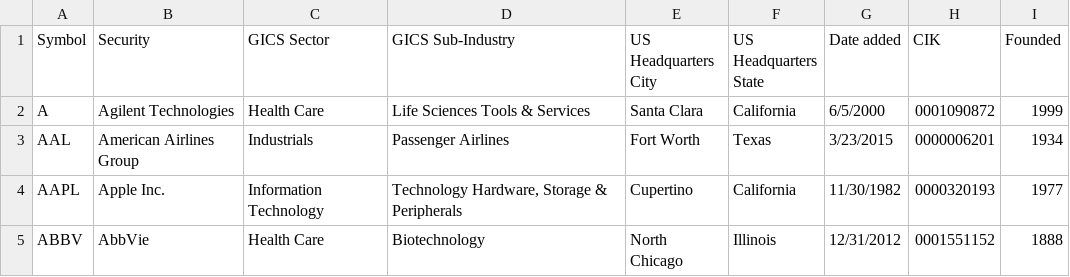
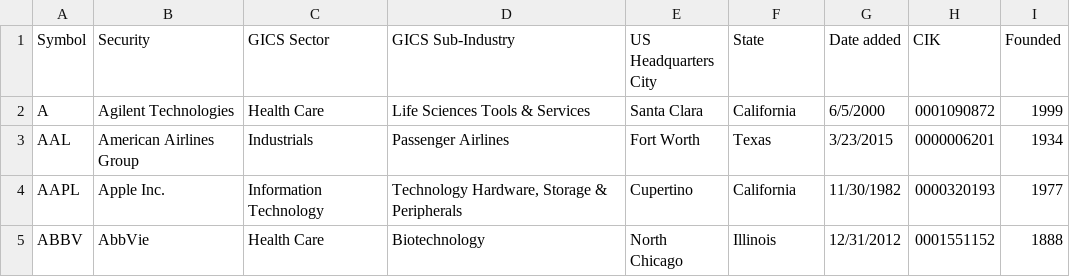
Before and after one commit to kylemcke/ISQS6339_Group1_Final_Project, a CSV file: Final_Datasets/sp500_companies.csv, drawn as a sheet; only a part is shown.

Commit message:
Updated "State" header
Signed-off-by: Mr Kyle Wayne McKee <kylemcke@ttu.edu>

```diff
--- a/Final_Datasets/sp500_companies.csv
+++ b/Final_Datasets/sp500_companies.csv
@@ -1,2 +1,2 @@
-Symbol,Security,GICS Sector,GICS Sub-Industry,US Headquarters City,US Headquarters State,Date added,CIK,Founded
+Symbol,Security,GICS Sector,GICS Sub-Industry,US Headquarters City,State,Date added,CIK,Founded
 A,Agilent Technologies,Health Care,Life Sciences Tools & Services,Santa Clara,California,6/5/2000,0001090872,1999
```
